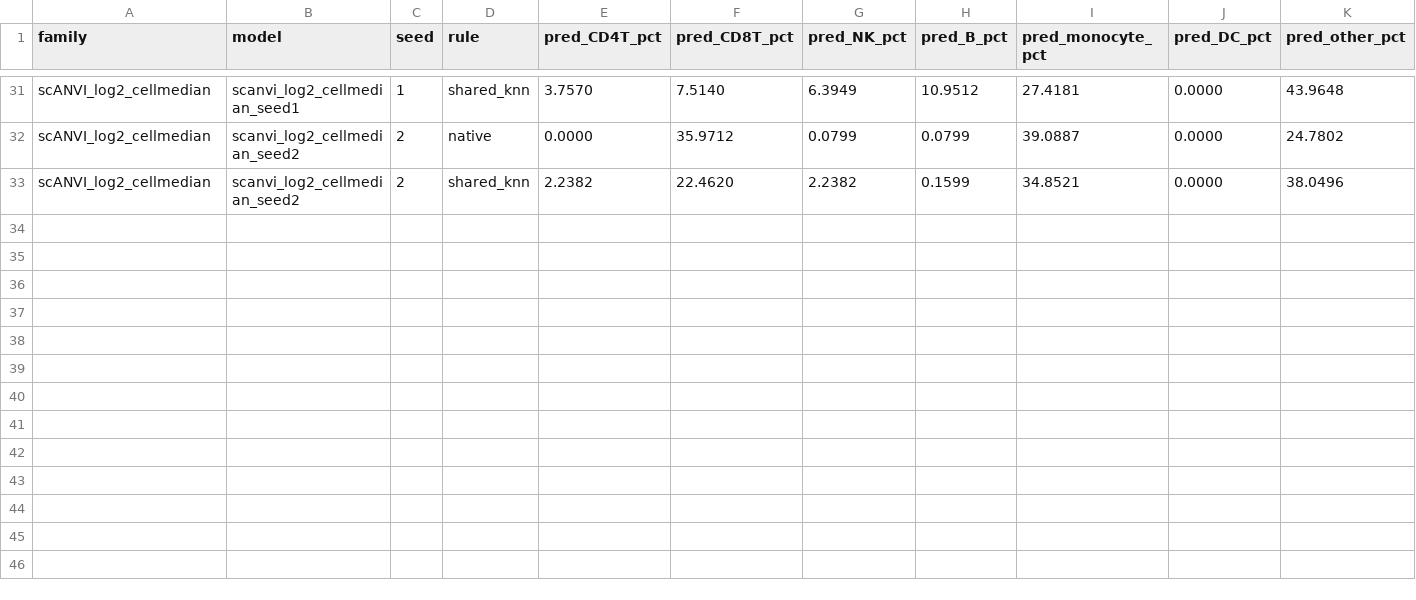
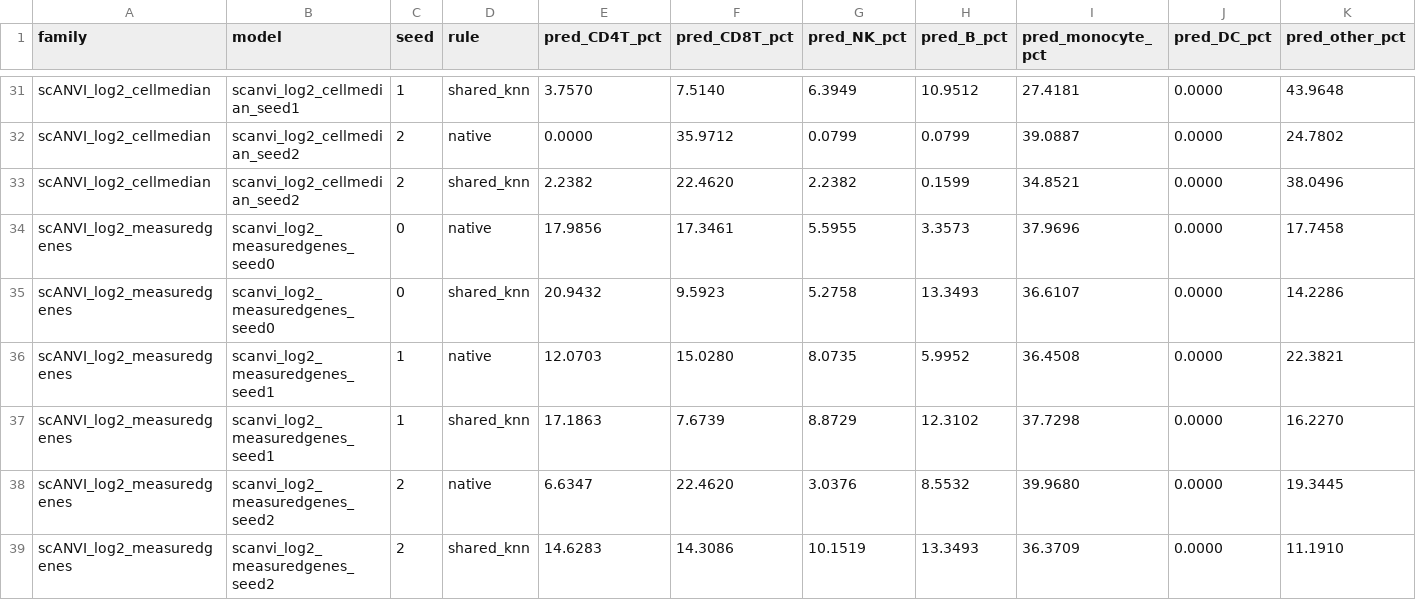
Before and after one commit to Amrita-Stanford-Development/Vivome_Atlas, a CSV file: research/benchmark/fulcher2026/predicted_composition.csv, drawn as a sheet; only a part is shown, gaps mark what is left out; rows hold the shown columns only; the diff names each change by its address in the sheet, - before the commit and + after, or states it on an @@ line.

```diff
--- a/research/benchmark/fulcher2026/predicted_composition.csv
+++ b/research/benchmark/fulcher2026/predicted_composition.csv
+row 34: scANVI_log2_measuredgenes | scanvi_log2_measuredgenes_seed0 | 0 | native | 17.9856 | 17.3461 | 5.5955 | 3.3573 | 37.9696 | 0.0000 | 17.7458
+row 35: scANVI_log2_measuredgenes | scanvi_log2_measuredgenes_seed0 | 0 | shared_knn | 20.9432 | 9.5923 | 5.2758 | 13.3493 | 36.6107 | 0.0000 | 14.2286
+row 36: scANVI_log2_measuredgenes | scanvi_log2_measuredgenes_seed1 | 1 | native | 12.0703 | 15.0280 | 8.0735 | 5.9952 | 36.4508 | 0.0000 | 22.3821
+row 37: scANVI_log2_measuredgenes | scanvi_log2_measuredgenes_seed1 | 1 | shared_knn | 17.1863 | 7.6739 | 8.8729 | 12.3102 | 37.7298 | 0.0000 | 16.2270
+row 38: scANVI_log2_measuredgenes | scanvi_log2_measuredgenes_seed2 | 2 | native | 6.6347 | 22.4620 | 3.0376 | 8.5532 | 39.9680 | 0.0000 | 19.3445
+row 39: scANVI_log2_measuredgenes | scanvi_log2_measuredgenes_seed2 | 2 | shared_knn | 14.6283 | 14.3086 | 10.1519 | 13.3493 | 36.3709 | 0.0000 | 11.1910
```
Also changed, not shown: research/benchmark/fulcher2026/family_summary.csv, research/benchmark/fulcher2026/per_seed_scores.csv, 10 other files.
